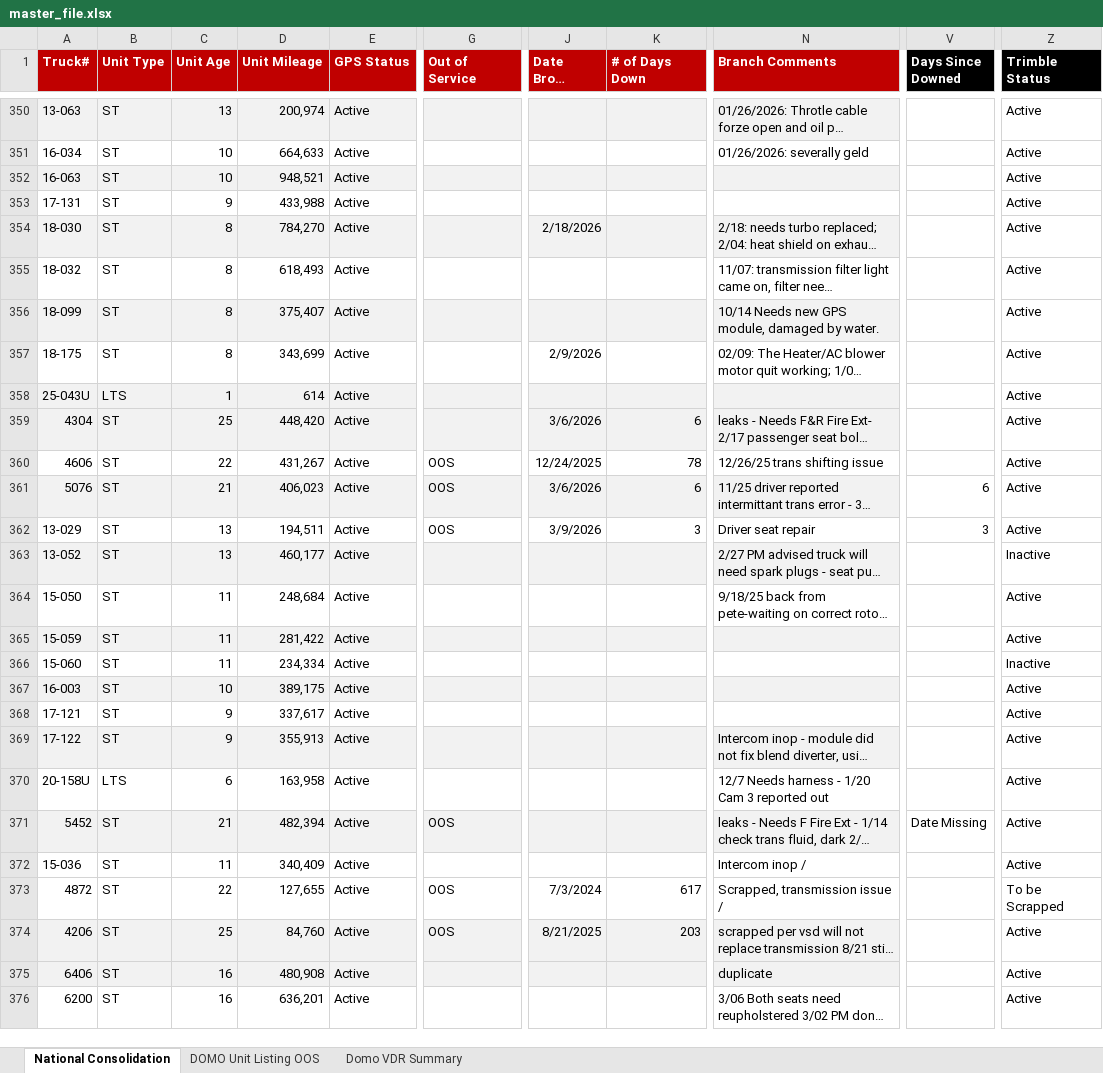
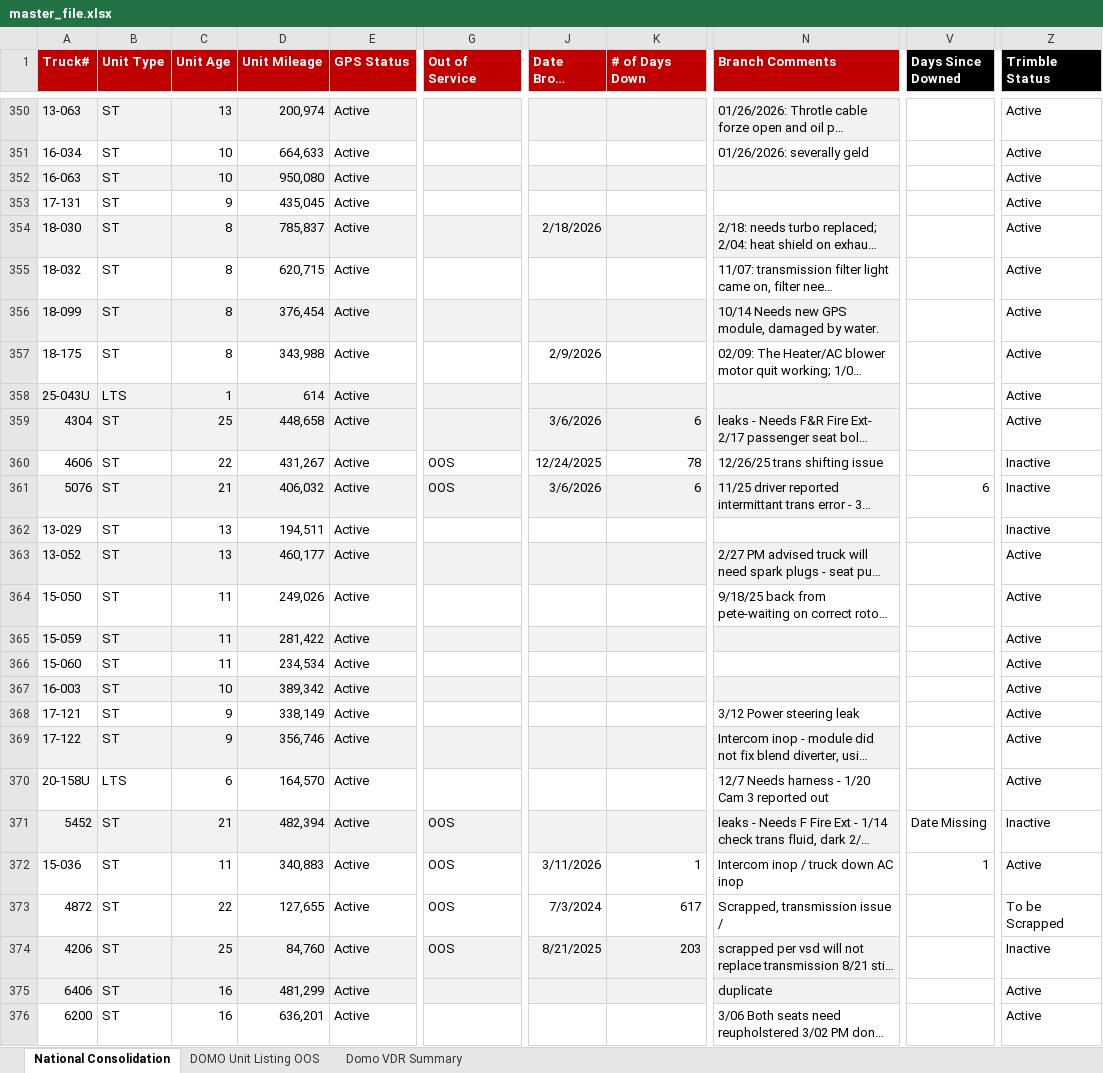
Before and after one commit to nmaysonet/afsvdr, an Excel workbook: master_file.xlsx, sheet National Consolidation, drawn as a sheet; only a part is shown, gaps mark what is left out; long unchanged cells end in …; values as stored, in another font and other column widths than the file's, no borders; the diff covers the shown part only; the diff names each change by its address in the sheet, - before the commit and + after, or states it on an @@ line.

```diff
--- a/master_file.xlsx (sheet National Consolidation)
+++ b/master_file.xlsx (sheet National Consolidation)
-D352 (Unit Mileage): 948,521
+D352 (Unit Mileage): 950,080
-D353 (Unit Mileage): 433,988
+D353 (Unit Mileage): 435,045
-D354 (Unit Mileage): 784,270
+D354 (Unit Mileage): 785,837
-D355 (Unit Mileage): 618,493
+D355 (Unit Mileage): 620,715
-D356 (Unit Mileage): 375,407
+D356 (Unit Mileage): 376,454
-D357 (Unit Mileage): 343,699
+D357 (Unit Mileage): 343,988
-D359 (Unit Mileage): 448,420
+D359 (Unit Mileage): 448,658
-Z360:Z362 (Trimble Status): Active
+Z360:Z362 (Trimble Status): Inactive
-D361 (Unit Mileage): 406,023
+D361 (Unit Mileage): 406,032
-G362 (Out of Service): OOS
+G362 (Out of Service): (empty)
-J362 (Date Broke Down): 3/9/2026
+J362 (Date Broke Down): (empty)
-K362 (# of Days Down): 3
+K362 (# of Days Down): (empty)
-N362 (Branch Comments): Driver seat repair
+N362 (Branch Comments): (empty)
-V362 (Days Since Downed): 3
+V362 (Days Since Downed): (empty)
-Z363 (Trimble Status): Inactive
+Z363 (Trimble Status): Active
-D364 (Unit Mileage): 248,684
+D364 (Unit Mileage): 249,026
-D366 (Unit Mileage): 234,334
+D366 (Unit Mileage): 234,534
-Z366 (Trimble Status): Inactive
+Z366 (Trimble Status): Active
-D367 (Unit Mileage): 389,175
+D367 (Unit Mileage): 389,342
-D368 (Unit Mileage): 337,617
+D368 (Unit Mileage): 338,149
-N368 (Branch Comments): (empty)
+N368 (Branch Comments): 3/12 Power steering leak
-D369 (Unit Mileage): 355,913
+D369 (Unit Mileage): 356,746
-D370 (Unit Mileage): 163,958
+D370 (Unit Mileage): 164,570
-Z371 (Trimble Status): Active
+Z371 (Trimble Status): Inactive
-D372 (Unit Mileage): 340,409
+D372 (Unit Mileage): 340,883
-G372 (Out of Service): (empty)
+G372 (Out of Service): OOS
-J372 (Date Broke Down): (empty)
+J372 (Date Broke Down): 3/11/2026
-K372 (# of Days Down): (empty)
+K372 (# of Days Down): 1
-N372 (Branch Comments): Intercom inop /
+N372 (Branch Comments): Intercom inop / truck down AC inop
-V372 (Days Since Downed): (empty)
+V372 (Days Since Downed): 1
-Z374 (Trimble Status): Active
+Z374 (Trimble Status): Inactive
-D375 (Unit Mileage): 480,908
+D375 (Unit Mileage): 481,299
```
Also changed, not shown: 1 added row, 1 removed row and 1273 edited cells elsewhere in this sheet, sheet DOMO Unit Listing OOS, sheet Domo VDR Summary.
